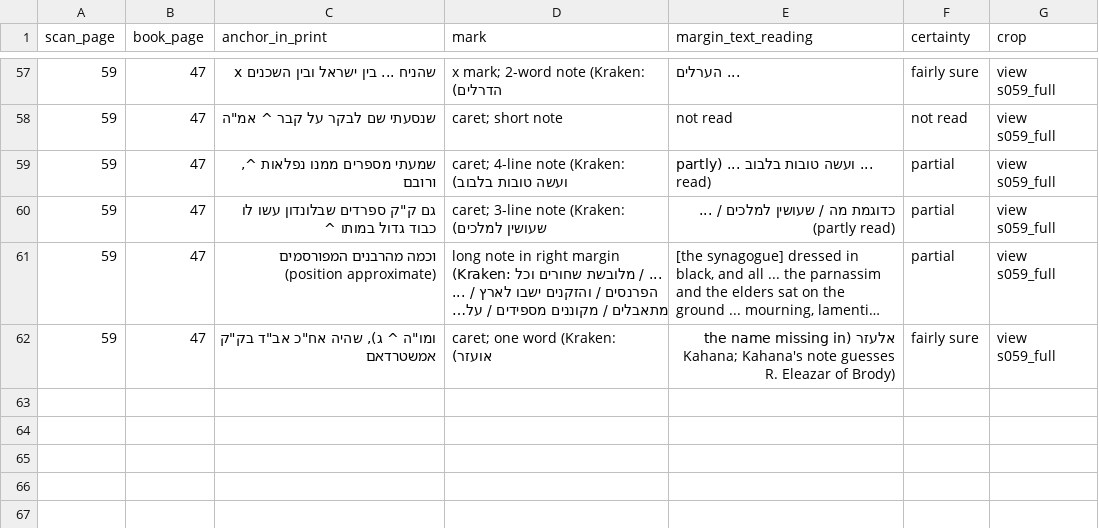
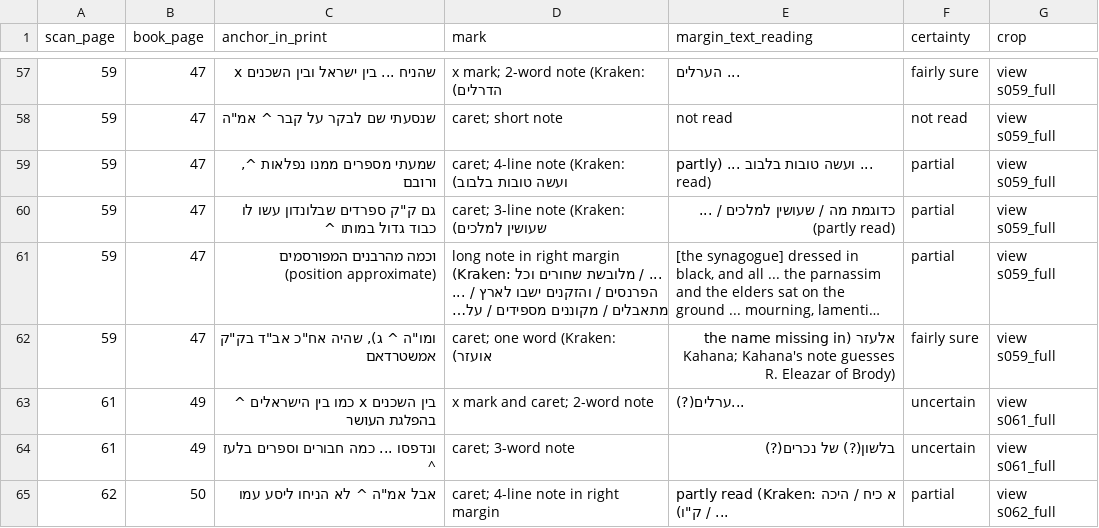
Before and after one commit to EzraBrand/emden-megillat-sefer, a TSV file: data/scholem/notes_ch1.tsv, drawn as a sheet; only a part is shown, gaps mark what is left out; long unchanged cells end in …; the diff covers the shown part only; the diff names each change by its address in the sheet, - before the commit and + after, or states it on an @@ line.

```diff
--- a/data/scholem/notes_ch1.tsv
+++ b/data/scholem/notes_ch1.tsv
+row 63: 61 | 49 | בין השכנים x כמו בין הישראלים ^ בהפלגת העושר | x mark and caret; 2-word note | ...ערלים(?) | uncertain | view s061_full
+row 64: 61 | 49 | ונדפסו ... כמה חבורים וספרים בלעז ^ | caret; 3-word note | בלשון(?) של נכרים(?) | uncertain | view s061_full
+row 65: 62 | 50 | אבל אמ"ה ^ לא הניחו ליסע עמו | caret; 4-line note in right margin | partly read (Kraken: א כיח / היכה ... / ק"ו) | partial | view s062_full
```
Also changed, not shown: 3 added rows elsewhere in this file, 22 other files.
